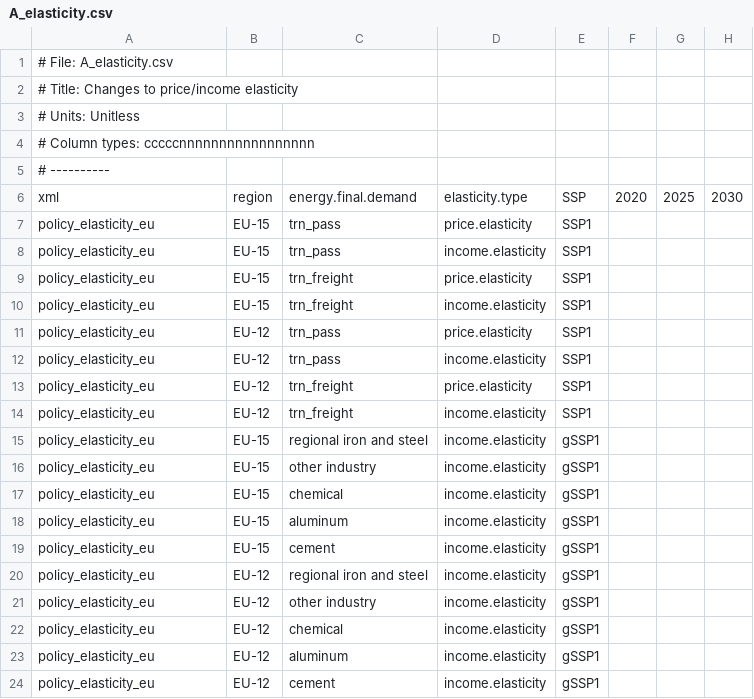
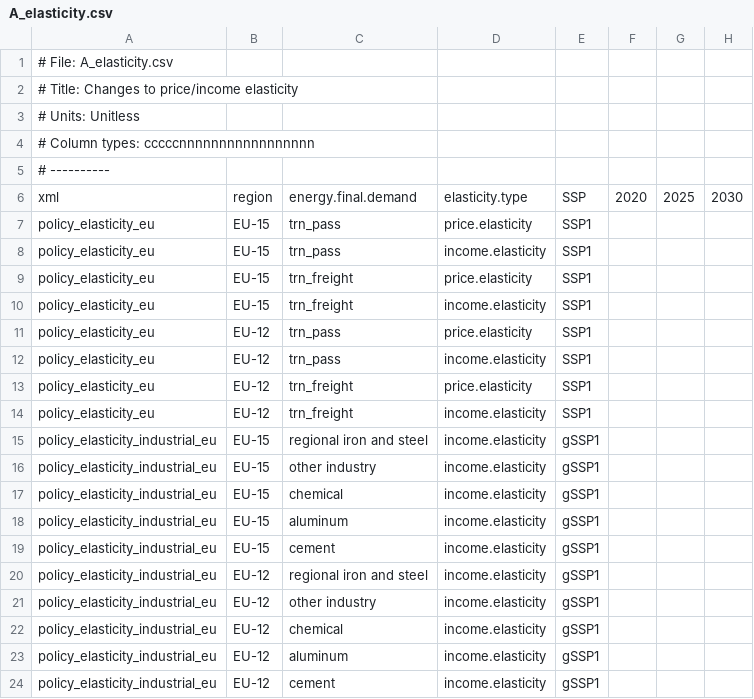
Before and after one commit to russellhz/gcam-core, a CSV file: input/gcamdata/inst/extdata/policy/A_elasticity.csv, drawn as a sheet; only a part is shown; the diff names each change by its address in the sheet, - before the commit and + after, or states it on an @@ line.

```diff
--- a/input/gcamdata/inst/extdata/policy/A_elasticity.csv
+++ b/input/gcamdata/inst/extdata/policy/A_elasticity.csv
-A15:A24: policy_elasticity_eu
+A15:A24: policy_elasticity_industrial_eu
```
Also changed, not shown: 4 other files.
